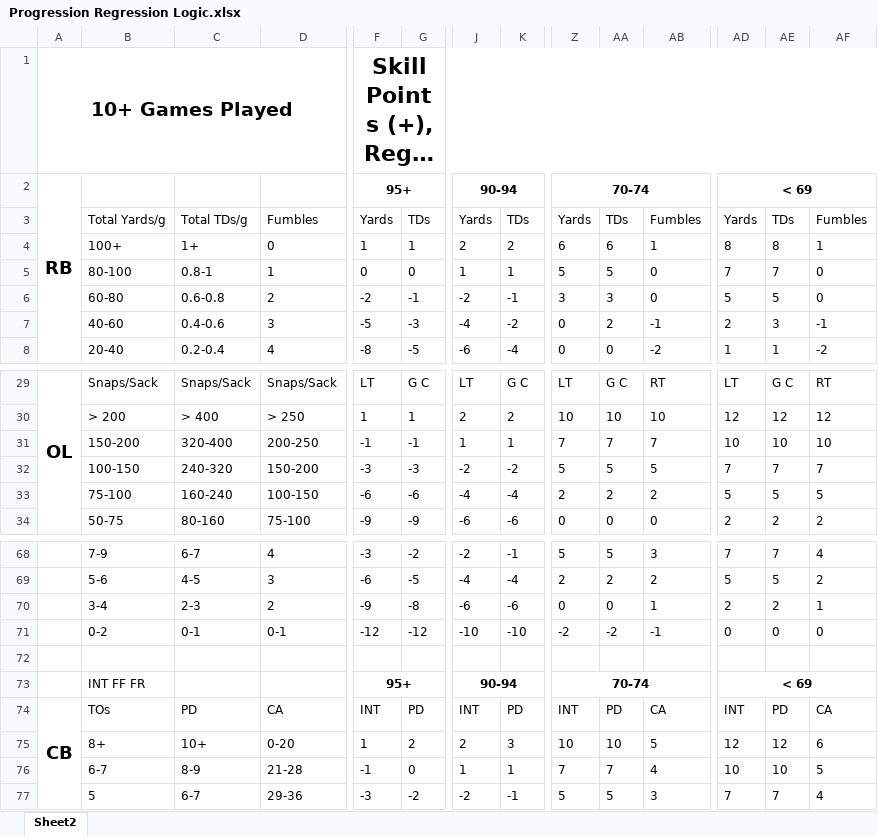
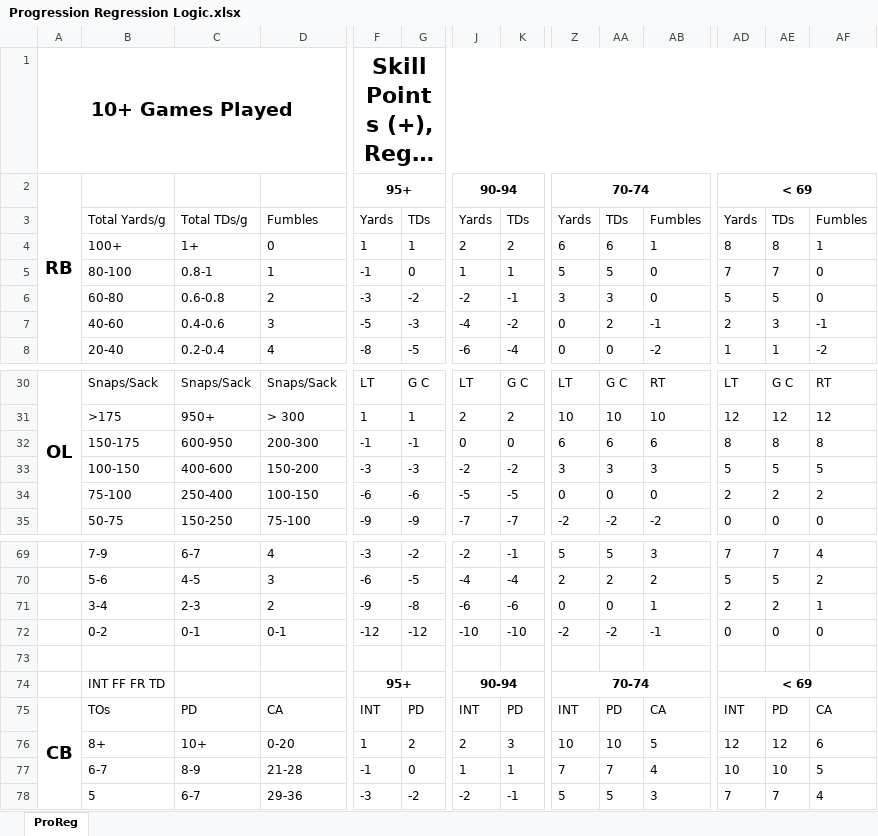
Before and after one commit to ethpec/MaddenTools, an Excel workbook: Files/Progression Regression Logic.xlsx, sheet ProReg, drawn as a sheet; only a part is shown, gaps mark what is left out; long unchanged cells end in …; values as stored, in another font and other column widths than the file's, no borders; removed rows and columns are numbered as before the commit, all else as after; rows hold the shown columns only; the diff covers the shown part only; the diff names each change by its address in the sheet, - before the commit and + after, or states it on an @@ line.

Commit message:
OFF and DEF KR Stats moved to correct sheets

```diff
--- a/Files/Progression Regression Logic.xlsx (sheet ProReg)
+++ b/Files/Progression Regression Logic.xlsx (sheet ProReg)
-sheet tab: Sheet2
+sheet tab: ProReg
-F5: 0
+F5: -1
-F6: -2
+F6: -3
-G6: -1
+G6: -2
-B31: > 200
+B31: >175
-C31: > 400
+C31: 950+
-D31: > 250
+D31: > 300
-B32: 150-200
+B32: 150-175
-C32: 320-400
+C32: 600-950
-D32: 200-250
+D32: 200-300
-J32: 1
+J32: 0
-K32: 1
+K32: 0
-Z32: 7
+Z32: 6
-AA32: 7
+AA32: 6
-AB32: 7
+AB32: 6
-AD32: 10
+AD32: 8
-AE32: 10
+AE32: 8
-AF32: 10
+AF32: 8
-C33: 240-320
+C33: 400-600
-Z33: 5
+Z33: 3
-AA33: 5
+AA33: 3
-AB33: 5
+AB33: 3
-AD33: 7
+AD33: 5
-AE33: 7
+AE33: 5
-AF33: 7
+AF33: 5
-row 33:  | 75-100 | 160-240 | 100-150 | -6 | -6 | -4 | -4 | 2 | 2 | 2 | 5 | 5 | 5
-row 34:  | 50-75 | 80-160 | 75-100 | -9 | -9 | -6 | -6 | 0 | 0 | 0 | 2 | 2 | 2
+row 34:  | 75-100 | 250-400 | 100-150 | -6 | -6 | -5 | -5 | 0 | 0 | 0 | 2 | 2 | 2
+row 35:  | 50-75 | 150-250 | 75-100 | -9 | -9 | -7 | -7 | -2 | -2 | -2 | 0 | 0 | 0
-B74: INT FF FR
+B74: INT FF FR TD
```
Also changed, not shown: 8 added rows, 7 removed rows and 86 edited cells elsewhere in this sheet.
